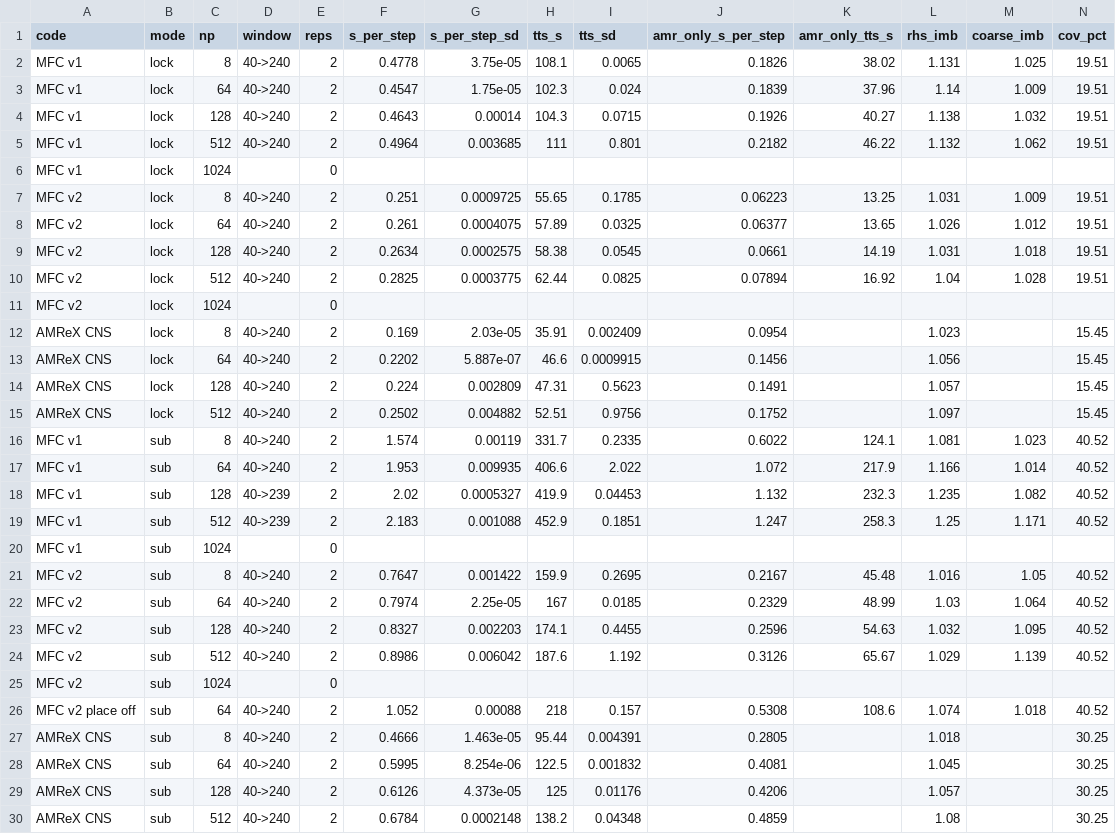
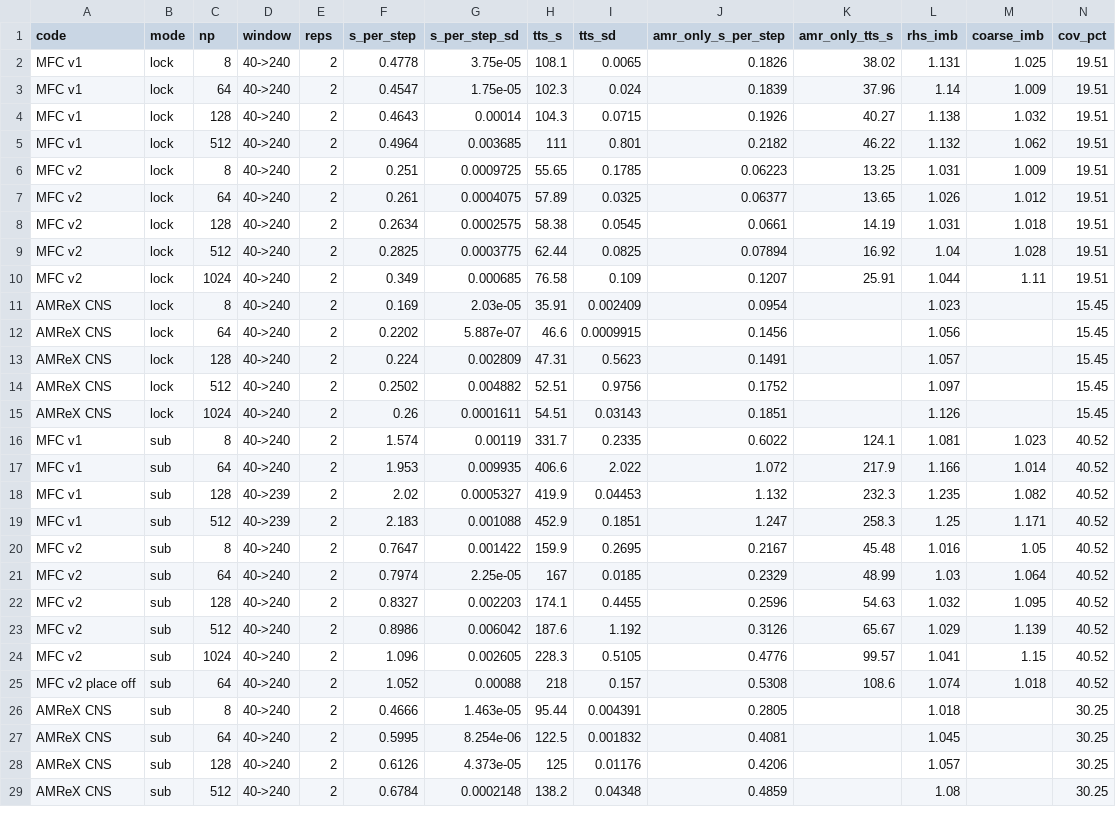
Before and after one commit to sbryngelson/MFC, a CSV file: misc/amr-results/data/scaling_simple_deck_v2.csv, drawn as a sheet; only a part is shown; removed rows and columns are numbered as before the commit, all else as after; rows hold the shown columns only; the diff covers the shown part only; the diff names each change by its address in the sheet, - before the commit and + after, or states it on an @@ line.

```diff
--- a/misc/amr-results/data/scaling_simple_deck_v2.csv
+++ b/misc/amr-results/data/scaling_simple_deck_v2.csv
-row 6: MFC v1 | lock | 1024 |  | 0
-row 11: MFC v2 | lock | 1024 |  | 0
+row 10: MFC v2 | lock | 1024 | 40->240 | 2 | 0.349 | 0.000685 | 76.58 | 0.109 | 0.1207 | 25.91 | 1.044 | 1.11 | 19.51
+row 15: AMReX CNS | lock | 1024 | 40->240 | 2 | 0.26 | 0.0001611 | 54.51 | 0.03143 | 0.1851 |  | 1.126 |  | 15.45
-row 20: MFC v1 | sub | 1024 |  | 0
-row 25: MFC v2 | sub | 1024 |  | 0
+row 24: MFC v2 | sub | 1024 | 40->240 | 2 | 1.096 | 0.002605 | 228.3 | 0.5105 | 0.4776 | 99.57 | 1.041 | 1.15 | 40.52
```
Also changed, not shown: 2 added rows elsewhere in this file, misc/amr-results/data/scaling_simple_deck_v3.csv, 19 other files.
